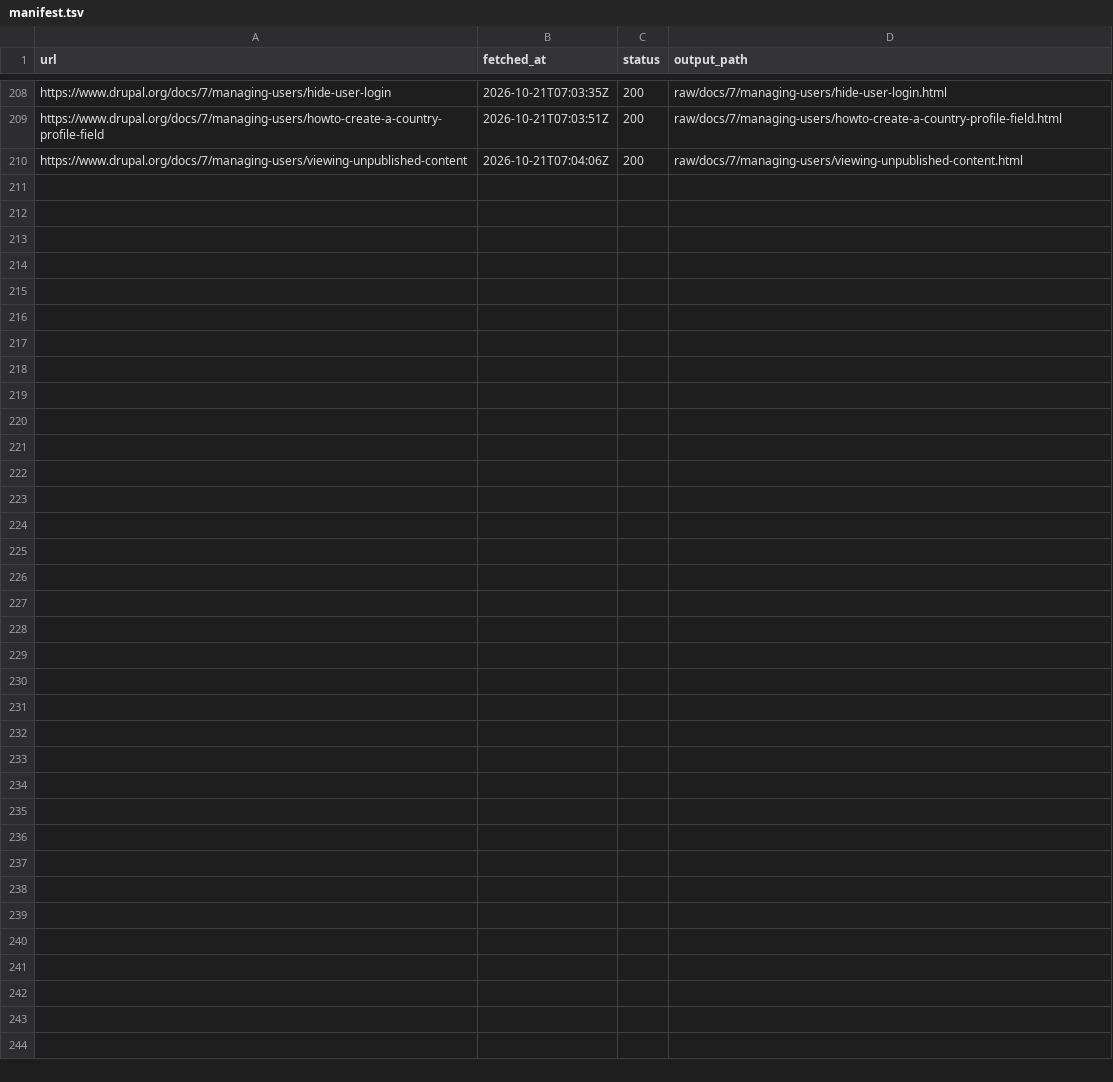
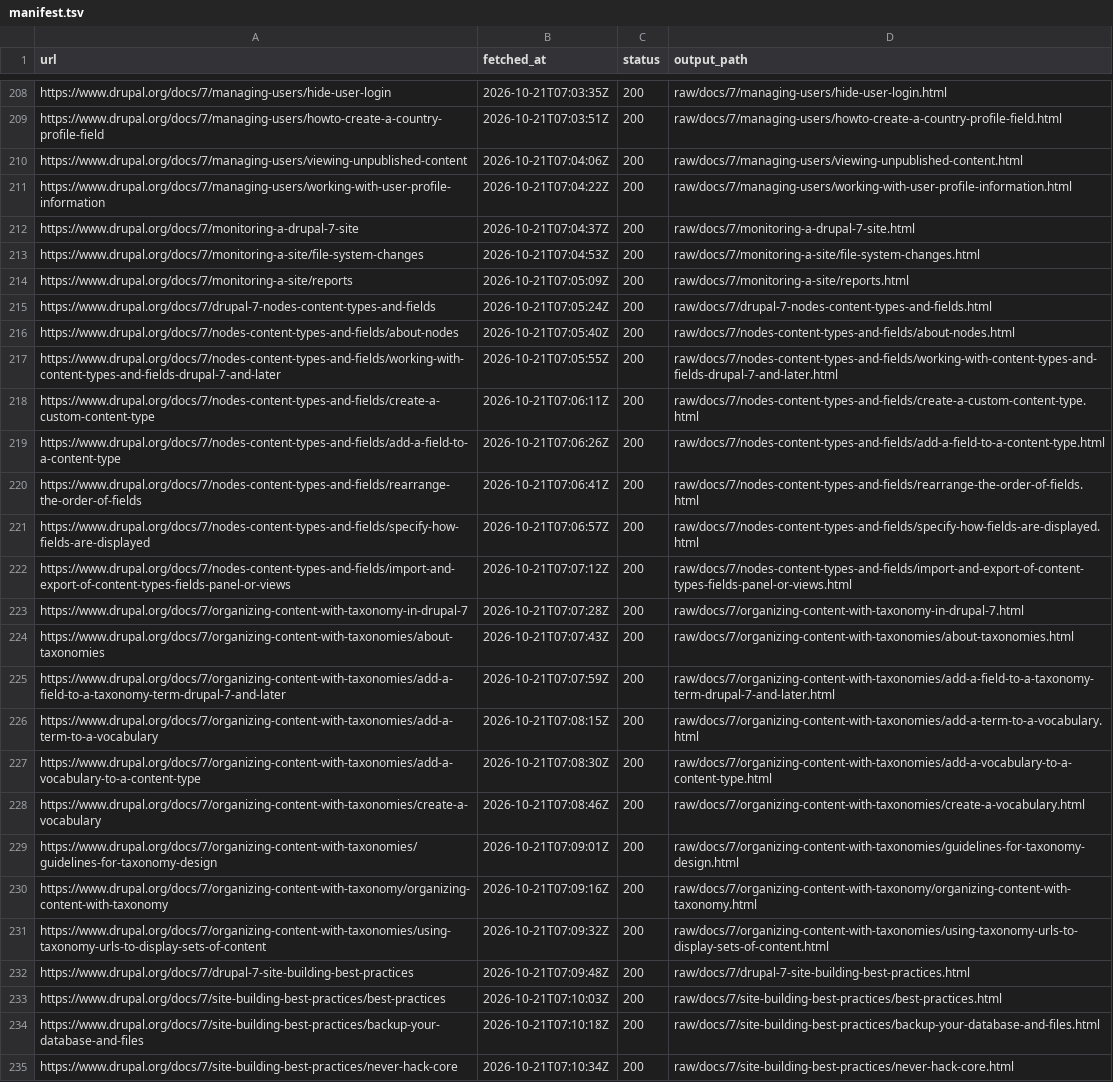
Before and after one commit to MM-Distribution/docs.drupal.7, a TSV file: crawl/manifest.tsv, drawn as a sheet; only a part is shown, gaps mark what is left out.

```diff
--- a/crawl/manifest.tsv
+++ b/crawl/manifest.tsv
@@ -210 +210,26 @@ https://www.drupal.org/docs/7/managing-users/howto-create-a-country-profile-fiel
 https://www.drupal.org/docs/7/managing-users/viewing-unpublished-content	2026-10-21T07:04:06Z	200	raw/docs/7/managing-users/viewing-unpublished-content.html
+https://www.drupal.org/docs/7/managing-users/working-with-user-profile-information	2026-10-21T07:04:22Z	200	raw/docs/7/managing-users/working-with-user-profile-information.html
+https://www.drupal.org/docs/7/monitoring-a-drupal-7-site	2026-10-21T07:04:37Z	200	raw/docs/7/monitoring-a-drupal-7-site.html
+https://www.drupal.org/docs/7/monitoring-a-site/file-system-changes	2026-10-21T07:04:53Z	200	raw/docs/7/monitoring-a-site/file-system-changes.html
+https://www.drupal.org/docs/7/monitoring-a-site/reports	2026-10-21T07:05:09Z	200	raw/docs/7/monitoring-a-site/reports.html
+https://www.drupal.org/docs/7/drupal-7-nodes-content-types-and-fields	2026-10-21T07:05:24Z	200	raw/docs/7/drupal-7-nodes-content-types-and-fields.html
+https://www.drupal.org/docs/7/nodes-content-types-and-fields/about-nodes	2026-10-21T07:05:40Z	200	raw/docs/7/nodes-content-types-and-fields/about-nodes.html
+https://www.drupal.org/docs/7/nodes-content-types-and-fields/working-with-content-types-and-fields-drupal-7-and-later	2026-10-21T07:05:55Z	200	raw/docs/7/nodes-content-types-and-fields/working-with-content-types-and-fields-drupal-7-and-later.html
+https://www.drupal.org/docs/7/nodes-content-types-and-fields/create-a-custom-content-type	2026-10-21T07:06:11Z	200	raw/docs/7/nodes-content-types-and-fields/create-a-custom-content-type.html
+https://www.drupal.org/docs/7/nodes-content-types-and-fields/add-a-field-to-a-content-type	2026-10-21T07:06:26Z	200	raw/docs/7/nodes-content-types-and-fields/add-a-field-to-a-content-type.html
+https://www.drupal.org/docs/7/nodes-content-types-and-fields/rearrange-the-order-of-fields	2026-10-21T07:06:41Z	200	raw/docs/7/nodes-content-types-and-fields/rearrange-the-order-of-fields.html
+https://www.drupal.org/docs/7/nodes-content-types-and-fields/specify-how-fields-are-displayed	2026-10-21T07:06:57Z	200	raw/docs/7/nodes-content-types-and-fields/specify-how-fields-are-displayed.html
+https://www.drupal.org/docs/7/nodes-content-types-and-fields/import-and-export-of-content-types-fields-panel-or-views	2026-10-21T07:07:12Z	200	raw/docs/7/nodes-content-types-and-fields/import-and-export-of-content-types-fields-panel-or-views.html
+https://www.drupal.org/docs/7/organizing-content-with-taxonomy-in-drupal-7	2026-10-21T07:07:28Z	200	raw/docs/7/organizing-content-with-taxonomy-in-drupal-7.html
+https://www.drupal.org/docs/7/organizing-content-with-taxonomies/about-taxonomies	2026-10-21T07:07:43Z	200	raw/docs/7/organizing-content-with-taxonomies/about-taxonomies.html
+https://www.drupal.org/docs/7/organizing-content-with-taxonomies/add-a-field-to-a-taxonomy-term-drupal-7-and-later	2026-10-21T07:07:59Z	200	raw/docs/7/organizing-content-with-taxonomies/add-a-field-to-a-taxonomy-term-drupal-7-and-later.html
+https://www.drupal.org/docs/7/organizing-content-with-taxonomies/add-a-term-to-a-vocabulary	2026-10-21T07:08:15Z	200	raw/docs/7/organizing-content-with-taxonomies/add-a-term-to-a-vocabulary.html
+https://www.drupal.org/docs/7/organizing-content-with-taxonomies/add-a-vocabulary-to-a-content-type	2026-10-21T07:08:30Z	200	raw/docs/7/organizing-content-with-taxonomies/add-a-vocabulary-to-a-content-type.html
+https://www.drupal.org/docs/7/organizing-content-with-taxonomies/create-a-vocabulary	2026-10-21T07:08:46Z	200	raw/docs/7/organizing-content-with-taxonomies/create-a-vocabulary.html
+https://www.drupal.org/docs/7/organizing-content-with-taxonomies/guidelines-for-taxonomy-design	2026-10-21T07:09:01Z	200	raw/docs/7/organizing-content-with-taxonomies/guidelines-for-taxonomy-design.html
+https://www.drupal.org/docs/7/organizing-content-with-taxonomy/organizing-content-with-taxonomy	2026-10-21T07:09:16Z	200	raw/docs/7/organizing-content-with-taxonomy/organizing-content-with-taxonomy.html
+https://www.drupal.org/docs/7/organizing-content-with-taxonomies/using-taxonomy-urls-to-display-sets-of-content	2026-10-21T07:09:32Z	200	raw/docs/7/organizing-content-with-taxonomies/using-taxonomy-urls-to-display-sets-of-content.html
+https://www.drupal.org/docs/7/drupal-7-site-building-best-practices	2026-10-21T07:09:48Z	200	raw/docs/7/drupal-7-site-building-best-practices.html
+https://www.drupal.org/docs/7/site-building-best-practices/best-practices	2026-10-21T07:10:03Z	200	raw/docs/7/site-building-best-practices/best-practices.html
+https://www.drupal.org/docs/7/site-building-best-practices/backup-your-database-and-files	2026-10-21T07:10:18Z	200	raw/docs/7/site-building-best-practices/backup-your-database-and-files.html
+https://www.drupal.org/docs/7/site-building-best-practices/never-hack-core	2026-10-21T07:10:34Z	200	raw/docs/7/site-building-best-practices/never-hack-core.html
```
Also changed, not shown: 26 other files.
